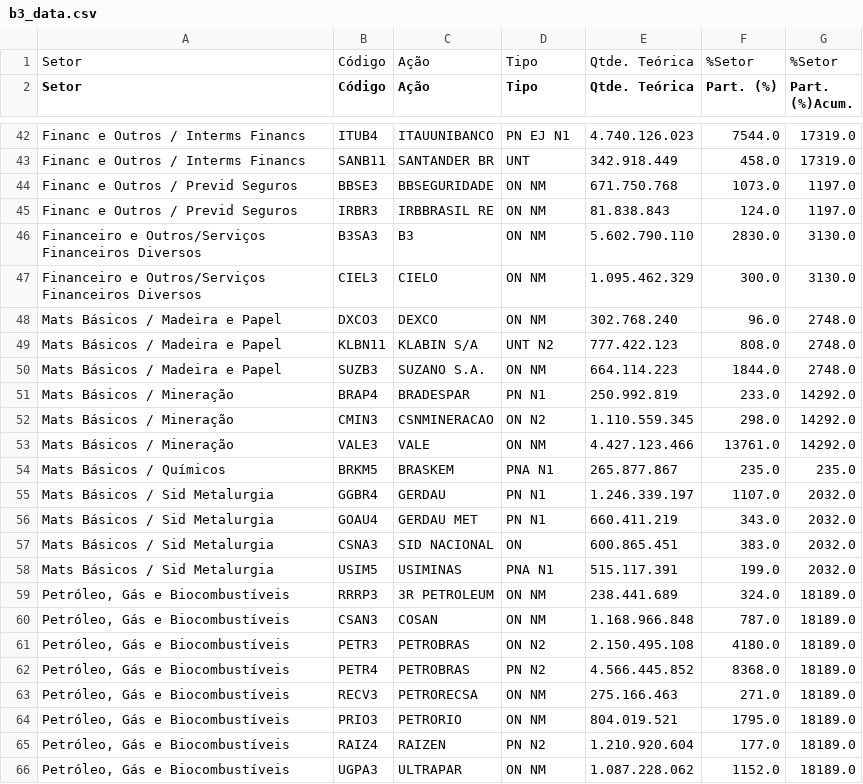
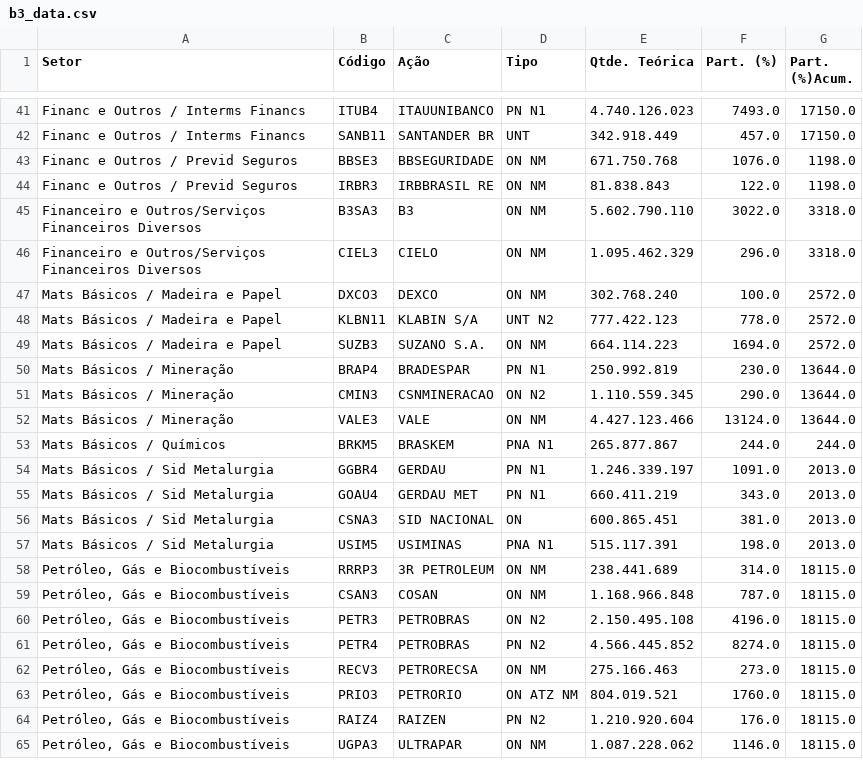
Before and after one commit to SamuelPerroni/Tech-Challenge-2, a CSV file: output_file/b3_data.csv, drawn as a sheet; only a part is shown, gaps mark what is left out; removed rows and columns are numbered as before the commit, all else as after; the diff covers the shown part only; the diff names each change by its address in the sheet, - before the commit and + after, or states it on an @@ line.

```diff
--- a/output_file/b3_data.csv
+++ b/output_file/b3_data.csv
-row 1: Setor | Código | Ação | Tipo | Qtde. Teórica | %Setor | %Setor
-D41 (Tipo): PN EJ N1
+D41 (Tipo): PN N1
-F41 (Part. (%)): 7544.0
+F41 (Part. (%)): 7493.0
-G41:G42 (Part. (%)Acum.): 17319.0
+G41:G42 (Part. (%)Acum.): 17150.0
-F42 (Part. (%)): 458.0
+F42 (Part. (%)): 457.0
-F43 (Part. (%)): 1073.0
+F43 (Part. (%)): 1076.0
-G43:G44 (Part. (%)Acum.): 1197.0
+G43:G44 (Part. (%)Acum.): 1198.0
-F44 (Part. (%)): 124.0
+F44 (Part. (%)): 122.0
-F45 (Part. (%)): 2830.0
+F45 (Part. (%)): 3022.0
-G45:G46 (Part. (%)Acum.): 3130.0
+G45:G46 (Part. (%)Acum.): 3318.0
-F46 (Part. (%)): 300.0
+F46 (Part. (%)): 296.0
-F47 (Part. (%)): 96.0
+F47 (Part. (%)): 100.0
-G47:G49 (Part. (%)Acum.): 2748.0
+G47:G49 (Part. (%)Acum.): 2572.0
-F48 (Part. (%)): 808.0
+F48 (Part. (%)): 778.0
-F49 (Part. (%)): 1844.0
+F49 (Part. (%)): 1694.0
-F50 (Part. (%)): 233.0
+F50 (Part. (%)): 230.0
-G50:G52 (Part. (%)Acum.): 14292.0
+G50:G52 (Part. (%)Acum.): 13644.0
-F51 (Part. (%)): 298.0
+F51 (Part. (%)): 290.0
-F52 (Part. (%)): 13761.0
+F52 (Part. (%)): 13124.0
-F53 (Part. (%)): 235.0
+F53 (Part. (%)): 244.0
-G53 (Part. (%)Acum.): 235.0
+G53 (Part. (%)Acum.): 244.0
-F54 (Part. (%)): 1107.0
+F54 (Part. (%)): 1091.0
-G54:G57 (Part. (%)Acum.): 2032.0
+G54:G57 (Part. (%)Acum.): 2013.0
-F56 (Part. (%)): 383.0
+F56 (Part. (%)): 381.0
-F57 (Part. (%)): 199.0
+F57 (Part. (%)): 198.0
-F58 (Part. (%)): 324.0
+F58 (Part. (%)): 314.0
-G58:G65 (Part. (%)Acum.): 18189.0
+G58:G65 (Part. (%)Acum.): 18115.0
-F60 (Part. (%)): 4180.0
+F60 (Part. (%)): 4196.0
-F61 (Part. (%)): 8368.0
+F61 (Part. (%)): 8274.0
-F62 (Part. (%)): 271.0
+F62 (Part. (%)): 273.0
-D63 (Tipo): ON NM
+D63 (Tipo): ON ATZ NM
-F63 (Part. (%)): 1795.0
+F63 (Part. (%)): 1760.0
-F64 (Part. (%)): 177.0
+F64 (Part. (%)): 176.0
-F65 (Part. (%)): 1152.0
+F65 (Part. (%)): 1146.0
```
Also changed, not shown: 135 edited cells elsewhere in this file, 3 other files.
